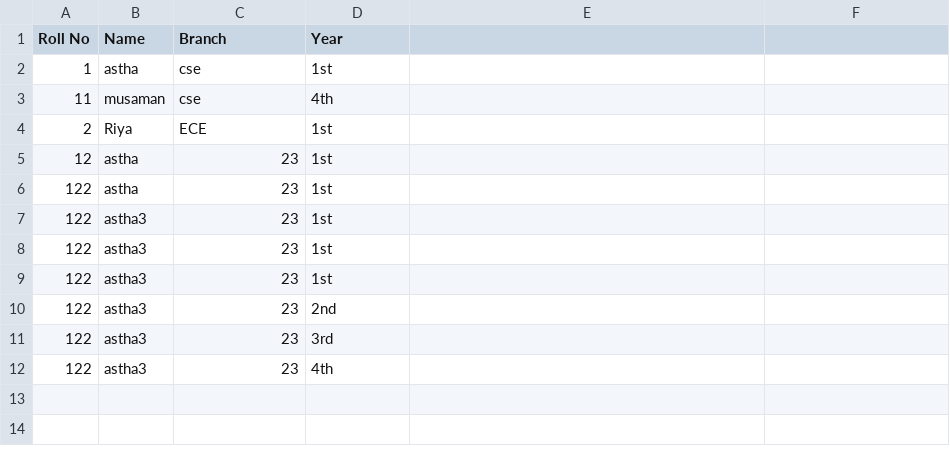
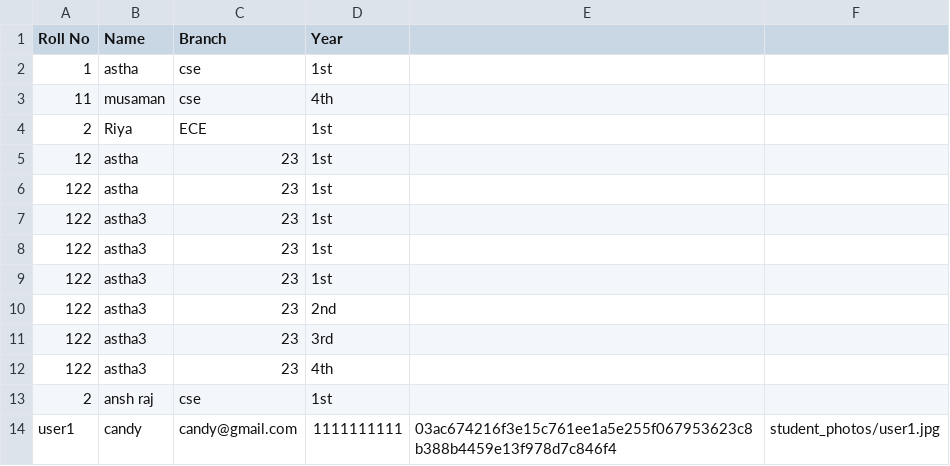
Before and after one commit to asthakumari1117-hub/classVision-AI-azure, a CSV file: students.csv, drawn as a sheet.

```diff
--- a/students.csv
+++ b/students.csv
@@ -12 +12,3 @@ Roll No,Name,Branch,Year
 122,astha3,23,4th
+2,ansh raj,cse,1st
+user1,candy,candy@gmail.com,1111111111,03ac674216f3e15c761ee1a5e255f067953623c8b388b4459e13f978d7c846f4,student_photos/user1.jpg
```
Also changed, not shown: attendance.csv, 6 other files.
